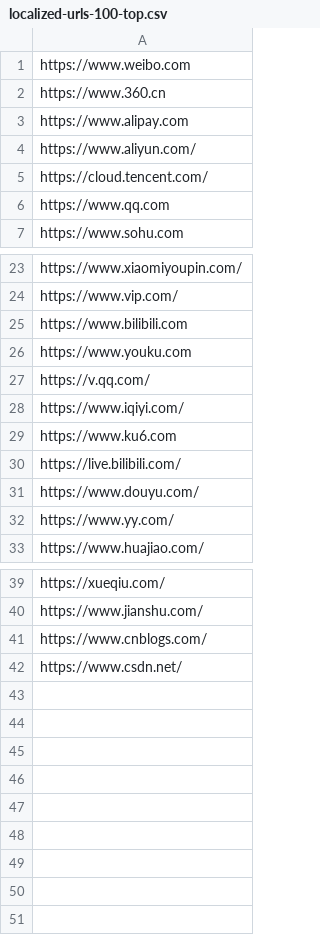
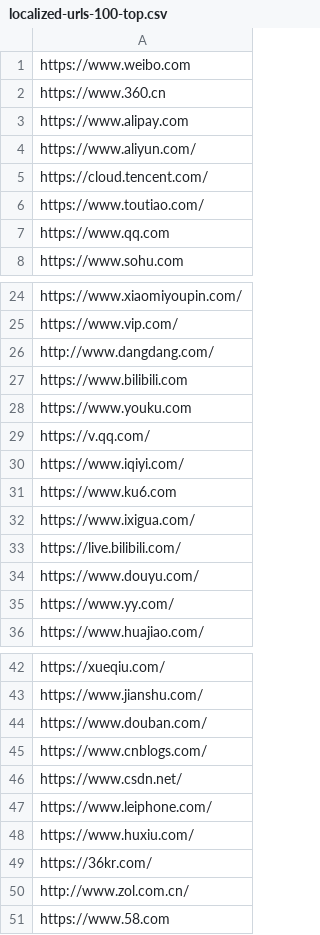
Before and after one commit to herunkang2018/Traffic-Crawling, a CSV file: etc/localized-urls-100-top.csv, drawn as a sheet; only a part is shown, gaps mark what is left out; the diff names each change by its address in the sheet, - before the commit and + after, or states it on an @@ line.

Commit message:
update url list

```diff
--- a/etc/localized-urls-100-top.csv
+++ b/etc/localized-urls-100-top.csv
+row 6: https://www.toutiao.com/
+row 26: http://www.dangdang.com/
+row 32: https://www.ixigua.com/
+row 44: https://www.douban.com/
+row 47: https://www.leiphone.com/
+row 48: https://www.huxiu.com/
+row 49: https://36kr.com/
+row 50: http://www.zol.com.cn/
+row 51: https://www.58.com
```
Also changed, not shown: 1 other file.
